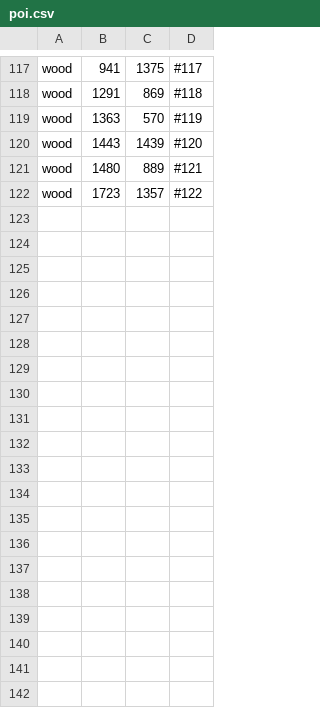
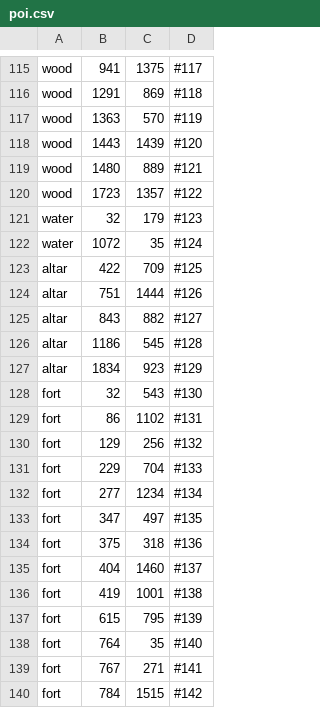
Before and after one commit to KptJahir/world-of-sea-battle-map, a CSV file: poi.csv, drawn as a sheet; only a part is shown, gaps mark what is left out; the diff covers the shown part only; the diff names each change by its address in the sheet, - before the commit and + after, or states it on an @@ line.

Commit message:
Version 1.0
Updated ports and POI locations, added lighthouses, print shops, forts and altars. Marked outside map spots.

```diff
--- a/poi.csv
+++ b/poi.csv
+row 121: water | 32 | 179 | #123
+row 122: water | 1072 | 35 | #124
+row 123: altar | 422 | 709 | #125
+row 124: altar | 751 | 1444 | #126
+row 125: altar | 843 | 882 | #127
+row 126: altar | 1186 | 545 | #128
+row 127: altar | 1834 | 923 | #129
+row 128: fort | 32 | 543 | #130
+row 129: fort | 86 | 1102 | #131
+row 130: fort | 129 | 256 | #132
+row 131: fort | 229 | 704 | #133
+row 132: fort | 277 | 1234 | #134
+row 133: fort | 347 | 497 | #135
+row 134: fort | 375 | 318 | #136
+row 135: fort | 404 | 1460 | #137
+row 136: fort | 419 | 1001 | #138
+row 137: fort | 615 | 795 | #139
+row 138: fort | 764 | 35 | #140
+row 139: fort | 767 | 271 | #141
+row 140: fort | 784 | 1515 | #142
```
Also changed, not shown: 19 added rows and 2 removed rows elsewhere in this file, ports.csv, 9 other files.
